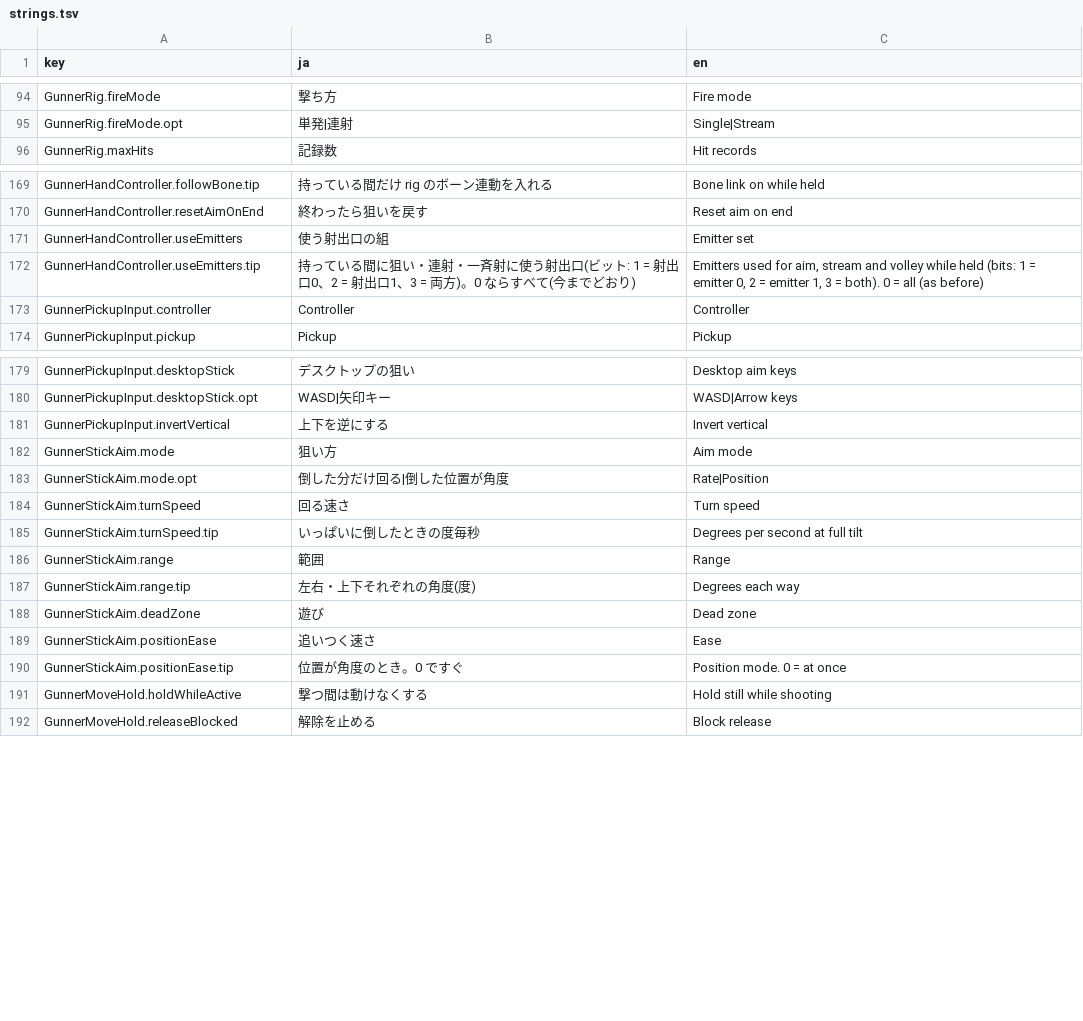
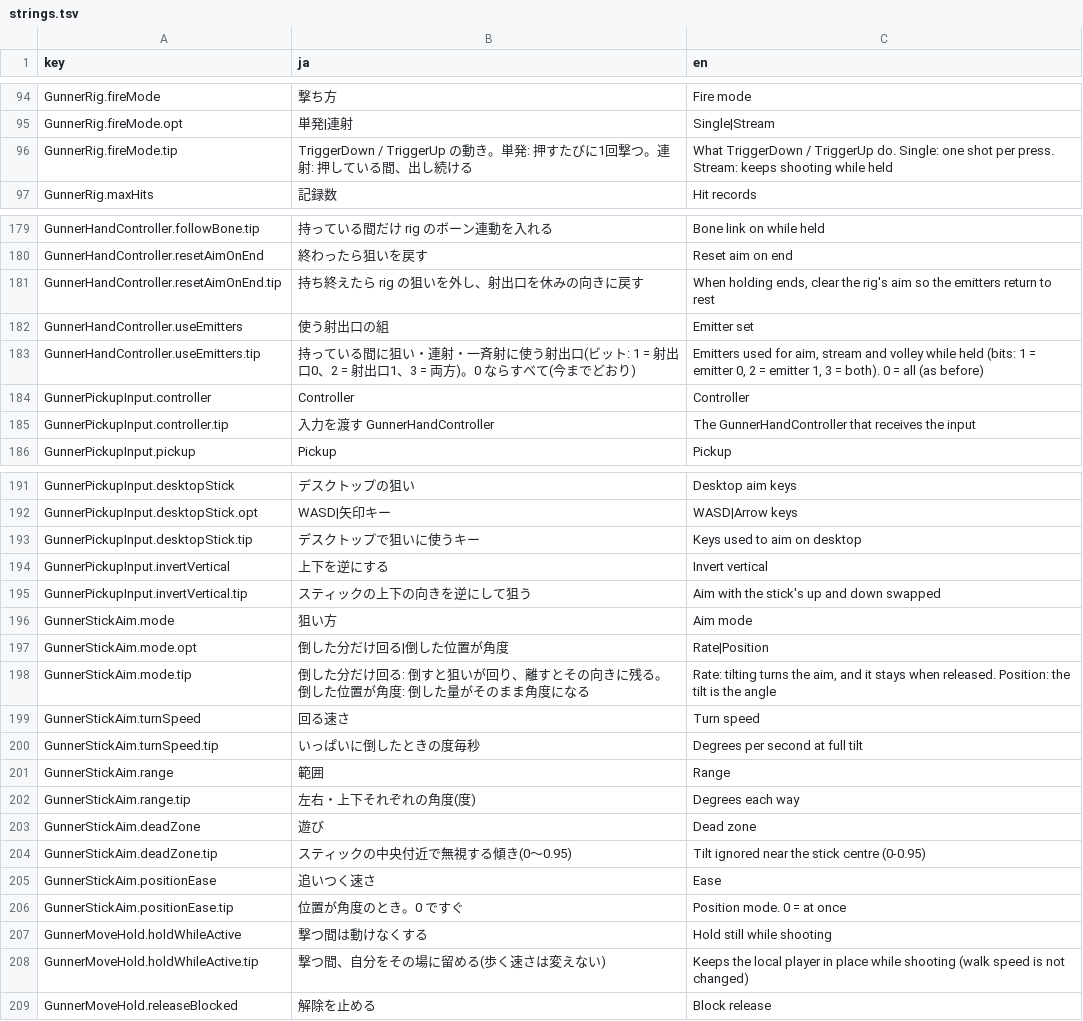
Before and after one commit to mecaota/vrc-gunner-script, a TSV file: Editor/strings.tsv, drawn as a sheet; only a part is shown, gaps mark what is left out; the diff covers the shown part only; the diff names each change by its address in the sheet, - before the commit and + after, or states it on an @@ line.

```diff
--- a/Editor/strings.tsv
+++ b/Editor/strings.tsv
+row 96: GunnerRig.fireMode.tip | TriggerDown / TriggerUp の動き。単発: 押すたびに1回撃つ。連射: 押している間、出し続ける | What TriggerDown / TriggerUp do. Single: one shot per press. Stream: keeps shooting while held
+row 181: GunnerHandController.resetAimOnEnd.tip | 持ち終えたら rig の狙いを外し、射出口を休みの向きに戻す | When holding ends, clear the rig's aim so the emitters return to rest
+row 185: GunnerPickupInput.controller.tip | 入力を渡す GunnerHandController | The GunnerHandController that receives the input
+row 193: GunnerPickupInput.desktopStick.tip | デスクトップで狙いに使うキー | Keys used to aim on desktop
+row 195: GunnerPickupInput.invertVertical.tip | スティックの上下の向きを逆にして狙う | Aim with the stick's up and down swapped
+row 198: GunnerStickAim.mode.tip | 倒した分だけ回る: 倒すと狙いが回り、離すとその向きに残る。倒した位置が角度: 倒した量がそのまま角度になる | Rate: tilting turns the aim, and it stays when released. Position: the tilt is the angle
+row 204: GunnerStickAim.deadZone.tip | スティックの中央付近で無視する傾き(0〜0.95) | Tilt ignored near the stick centre (0-0.95)
+row 208: GunnerMoveHold.holdWhileActive.tip | 撃つ間、自分をその場に留める(歩く速さは変えない) | Keeps the local player in place while shooting (walk speed is not changed)
```
Also changed, not shown: 21 added rows and 6 edited cells elsewhere in this file, 3 other files.
